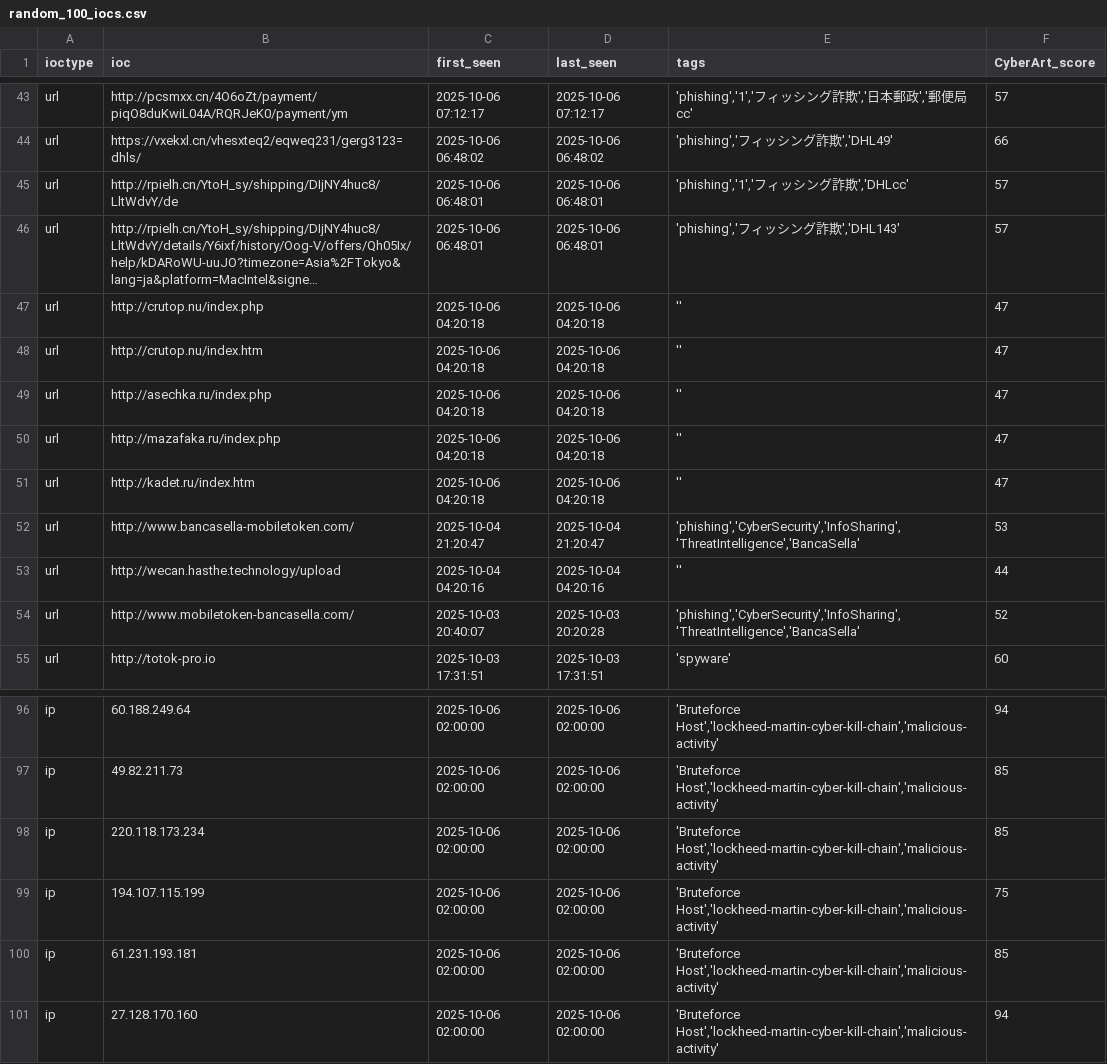
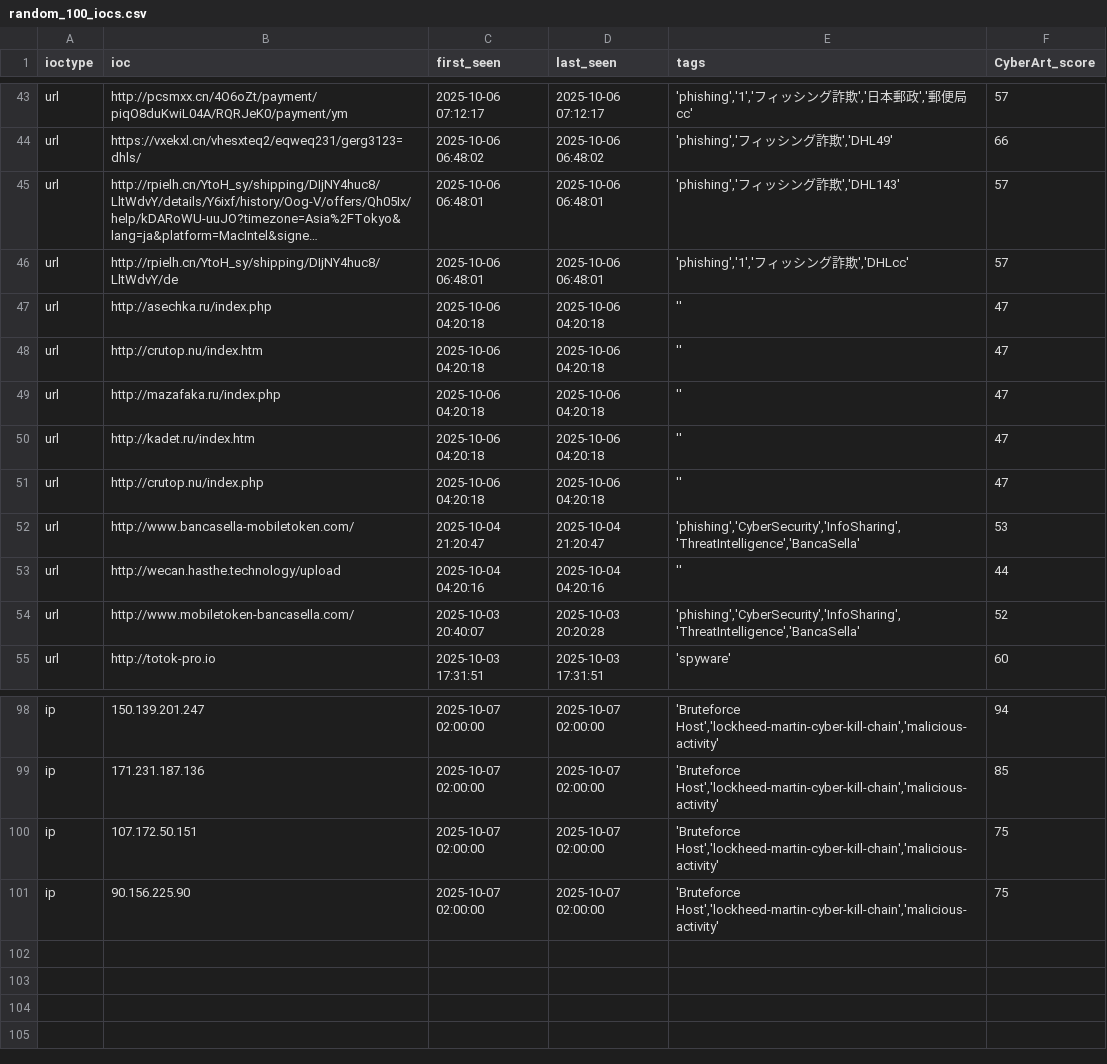
Before and after one commit to SOC-CyberART/CARTI-Feeds, a CSV file: random_100_iocs.csv, drawn as a sheet; only a part is shown, gaps mark what is left out; long unchanged cells end in …; removed rows and columns are numbered as before the commit, all else as after; the diff covers the shown part only; the diff names each change by its address in the sheet, - before the commit and + after, or states it on an @@ line.

```diff
--- a/random_100_iocs.csv
+++ b/random_100_iocs.csv
@@ row 46 moved to row 45: url @@
@@ row 49 moved to row 47: url @@
@@ row 47 moved to row 51: url @@
-B98 (ioc): 60.188.249.64
+B98 (ioc): 150.139.201.247
-C98 (first_seen): 2025-10-06 02:00:00
+C98 (first_seen): 2025-10-07 02:00:00
-D98 (last_seen): 2025-10-06 02:00:00
+D98 (last_seen): 2025-10-07 02:00:00
-row 97: ip | 49.82.211.73 | 2025-10-06 02:00:00 | 2025-10-06 02:00:00 | 'Bruteforce Host','lockheed-martin-cyber-kill-chain','malicious-activity' | 85
-B99 (ioc): 220.118.173.234
+B99 (ioc): 171.231.187.136
-C99:C100 (first_seen): 2025-10-06 02:00:00
+C99:C100 (first_seen): 2025-10-07 02:00:00
-D99:D100 (last_seen): 2025-10-06 02:00:00
+D99:D100 (last_seen): 2025-10-07 02:00:00
-B100 (ioc): 194.107.115.199
+B100 (ioc): 107.172.50.151
-row 100: ip | 61.231.193.181 | 2025-10-06 02:00:00 | 2025-10-06 02:00:00 | 'Bruteforce Host','lockheed-martin-cyber-kill-chain','malicious-activity' | 85
-B101 (ioc): 27.128.170.160
+B101 (ioc): 90.156.225.90
-C101 (first_seen): 2025-10-06 02:00:00
+C101 (first_seen): 2025-10-07 02:00:00
-D101 (last_seen): 2025-10-06 02:00:00
+D101 (last_seen): 2025-10-07 02:00:00
-F101 (CyberArt_score): 94
+F101 (CyberArt_score): 75
```
Also changed, not shown: 8 added rows, 6 removed rows, 13 moved rows and 60 edited cells elsewhere in this file, 1 other file.
